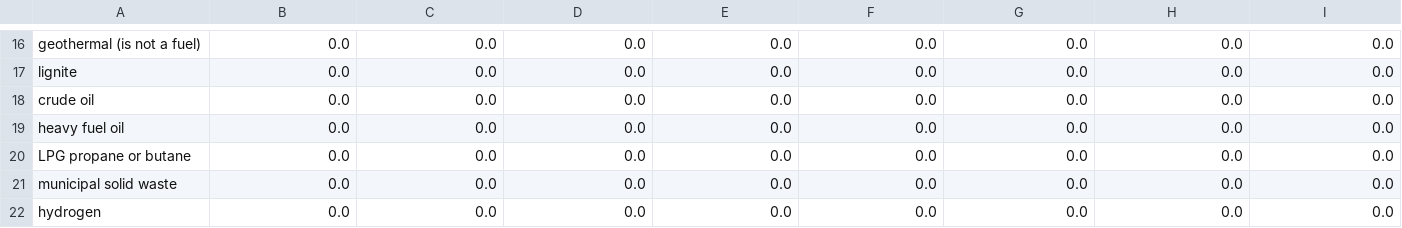
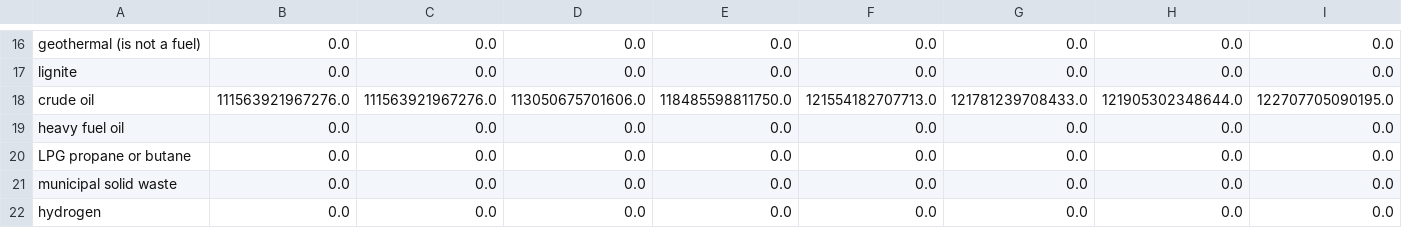
Before and after one commit to EnergyInnovation/eps-missouri, a CSV file: InputData/fuels/BFPIaE/BFPIaE-imports.csv, drawn as a sheet; only a part is shown, gaps mark what is left out; removed rows and columns are numbered as before the commit, all else as after; rows hold the shown columns only; the diff names each change by its address in the sheet, - before the commit and + after, or states it on an @@ line.

```diff
--- a/InputData/fuels/BFPIaE/BFPIaE-imports.csv
+++ b/InputData/fuels/BFPIaE/BFPIaE-imports.csv
-row 18: crude oil | 0.0 | 0.0 | 0.0 | 0.0 | 0.0 | 0.0 | 0.0 | 0.0
+row 18: crude oil | 111563921967276.0 | 111563921967276.0 | 113050675701606.0 | 118485598811750.0 | 121554182707713.0 | 121781239708433.0 | 121905302348644.0 | 122707705090195.0
```
Also changed, not shown: InputData/fuels/BFPaT/BFPaT-fueltax-natgas.csv, InputData/fuels/BFPaT/BFPaT-pretax-natgas.csv, 10 other files.
